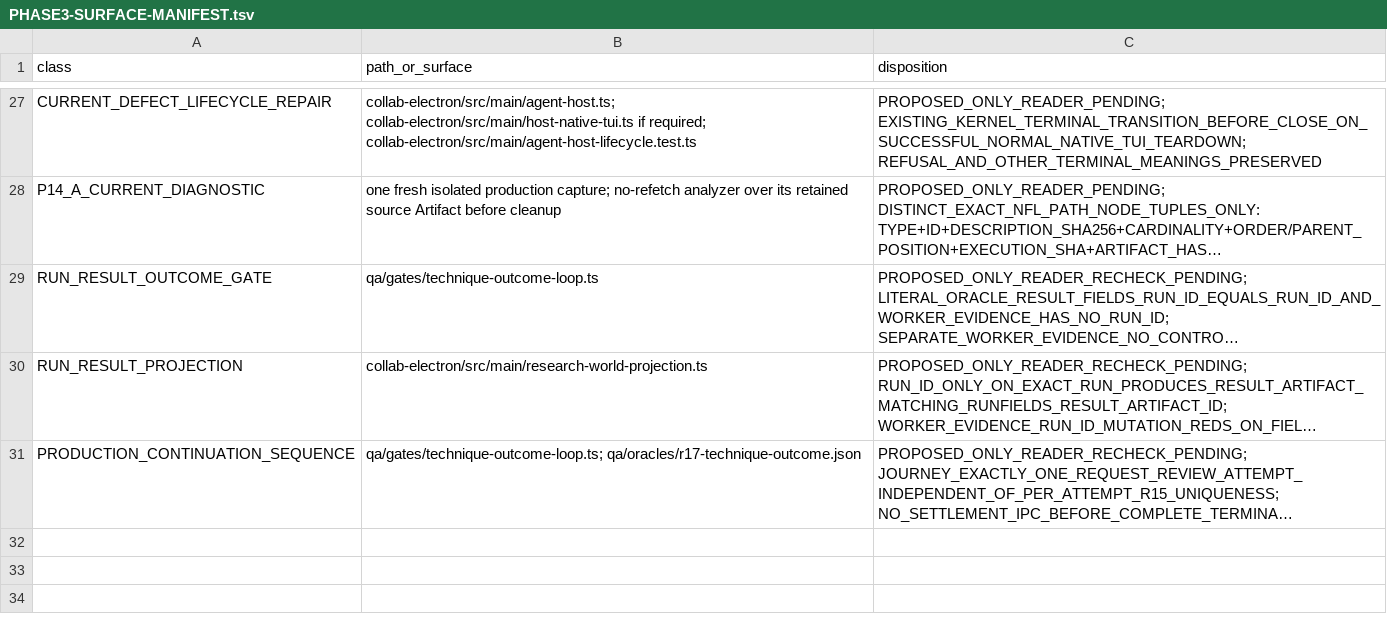
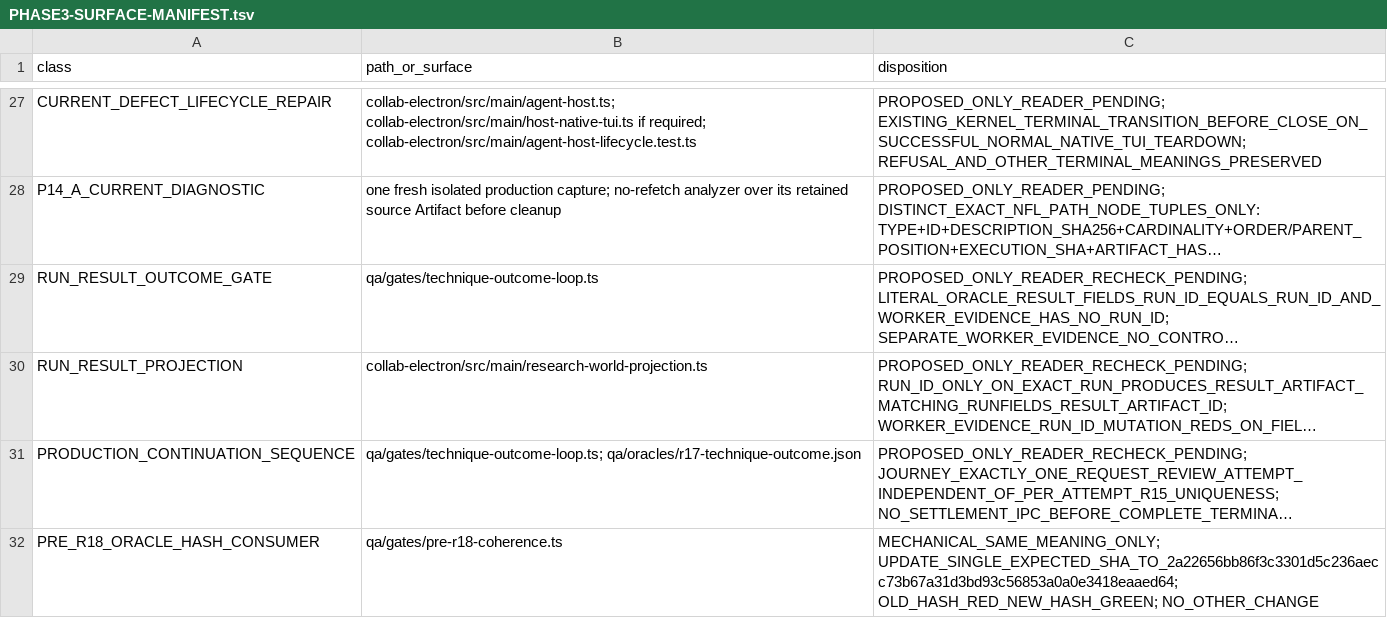
Before and after one commit to SidNig21/QuantFlow-Ontology, a TSV file: docs/orders/evidence/golden-baseline/phase3/PHASE3-SURFACE-MANIFEST.tsv, drawn as a sheet; only a part is shown, gaps mark what is left out; long unchanged cells end in …; the diff names each change by its address in the sheet, - before the commit and + after, or states it on an @@ line.

Commit message:
docs(golden): authorize pre-r18 oracle hash repair

```diff
--- a/docs/orders/evidence/golden-baseline/phase3/PHASE3-SURFACE-MANIFEST.tsv
+++ b/docs/orders/evidence/golden-baseline/phase3/PHASE3-SURFACE-MANIFEST.tsv
+row 32: PRE_R18_ORACLE_HASH_CONSUMER | qa/gates/pre-r18-coherence.ts | MECHANICAL_SAME_MEANING_ONLY; UPDATE_SINGLE_EXPECTED_SHA_TO_2a22656bb86f3c3301d5c236aecc73b67a31d3bd93c56853a0a0e3418eaaed64; OLD_HASH_RED_NEW_HASH_GREEN; NO_OTHER_CHANGE
```
Also changed, not shown: 2 other files.
